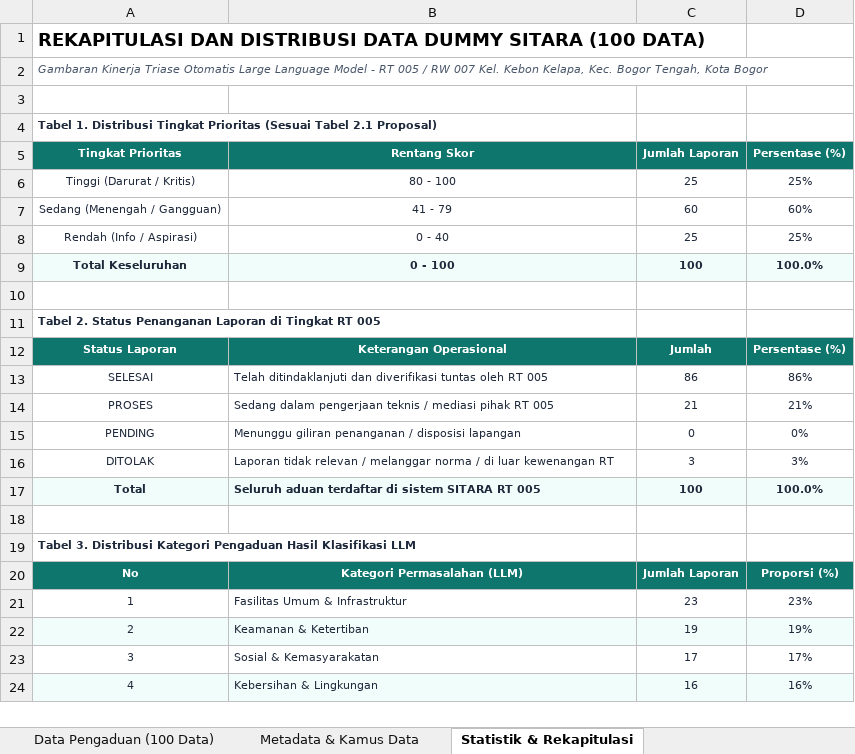
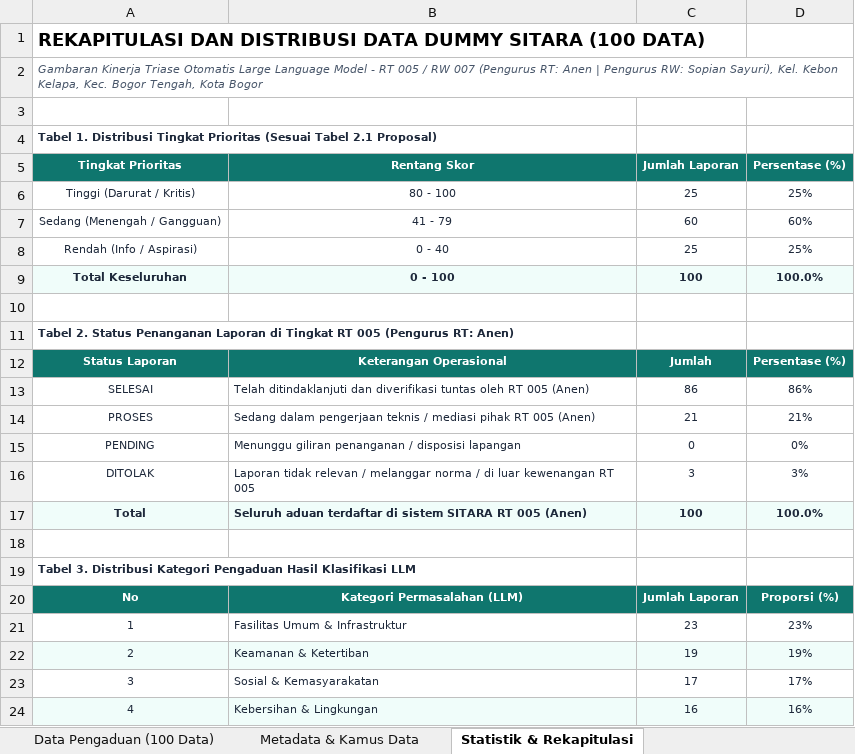
Before and after one commit to otaruram/SITARA, an Excel workbook: Dataset_Dummy_Pengaduan_SITARA_100_Data.xlsx, sheet Statistik & Rekapitulasi, drawn as a sheet; only a part is shown; values as stored, in another font and other column widths than the file's, no borders; the diff names each change by its address in the sheet, - before the commit and + after, or states it on an @@ line.

```diff
--- a/Dataset_Dummy_Pengaduan_SITARA_100_Data.xlsx (sheet Statistik & Rekapitulasi)
+++ b/Dataset_Dummy_Pengaduan_SITARA_100_Data.xlsx (sheet Statistik & Rekapitulasi)
-A2 (Tingkat Prioritas): …RW 007 Kel. Kebon…
+A2 (Tingkat Prioritas): …RW 007 (Pengurus RT: Anen | Pengurus RW: Sopian Sayuri), Kel. Kebon…
-A11 (Tingkat Prioritas): …RT 005
+A11 (Tingkat Prioritas): …RT 005 (Pengurus RT: Anen)
-B13 (Rentang Skor): …RT 005
+B13 (Rentang Skor): …RT 005 (Anen)
-B14 (Rentang Skor): …RT 005
+B14 (Rentang Skor): …RT 005 (Anen)
-B16 (Rentang Skor): …kewenangan RT
+B16 (Rentang Skor): …kewenangan RT 005
-B17 (Rentang Skor): …RT 005
+B17 (Rentang Skor): …RT 005 (Anen)
```
Also changed, not shown: sheet Data Pengaduan (100 Data), sheet Metadata & Kamus Data, fe/public/Dataset_Dummy_Pengaduan_SITARA_100_Data.xlsx, 18 other files.
